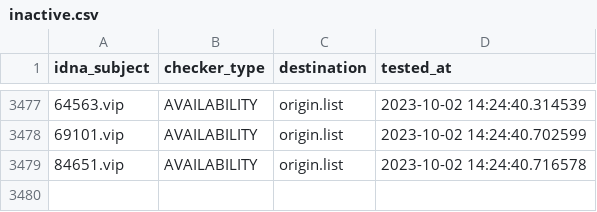
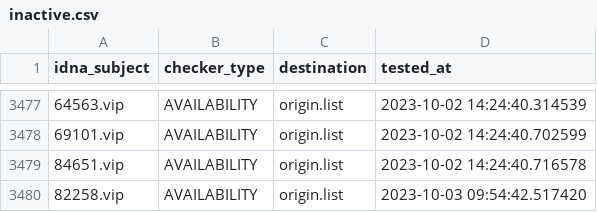
Before and after one commit to bigdargon/hostsVN-gambling-01-dead-hosts, a CSV file: .pyfunceble/inactive.csv, drawn as a sheet; only a part is shown, gaps mark what is left out.

```diff
--- a/.pyfunceble/inactive.csv
+++ b/.pyfunceble/inactive.csv
@@ -3479 +3479,2 @@ idna_subject,checker_type,destination,tested_at
 84651.vip,AVAILABILITY,origin.list,2023-10-02 14:24:40.716578
+82258.vip,AVAILABILITY,origin.list,2023-10-03 09:54:42.517420
```
Also changed, not shown: 19 other files.
